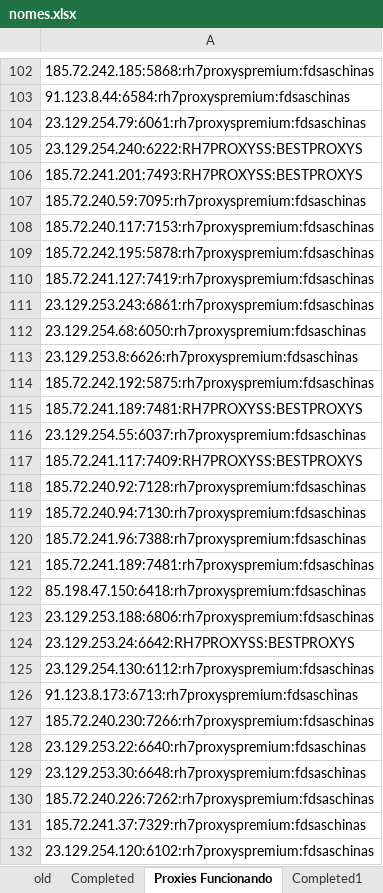
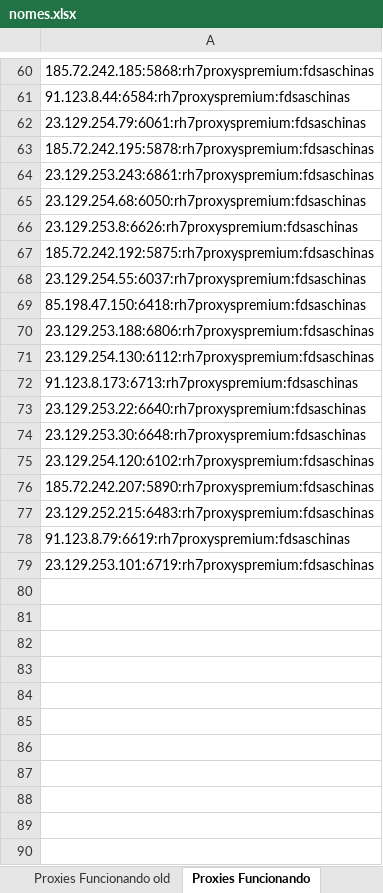
Before and after one commit to kawanlb/dolphin_data_scripts, an Excel workbook: nomes.xlsx, sheet Proxies Funcionando, drawn as a sheet; only a part is shown, gaps mark what is left out; the shorter side is filled out with more unchanged rows; values as stored, in another font and other column widths than the file's, no borders; the diff covers the shown part only; the diff names each change by its address in the sheet, - before the commit and + after, or states it on an @@ line.

```diff
--- a/nomes.xlsx (sheet Proxies Funcionando)
+++ b/nomes.xlsx (sheet Proxies Funcionando)
-sheet tab: Completed1
+sheet tab: Proxies Funcionando old
-row 105: 23.129.254.240:6222:RH7PROXYSS:BESTPROXYS
-row 106: 185.72.241.201:7493:RH7PROXYSS:BESTPROXYS
-row 107: 185.72.240.59:7095:rh7proxyspremium:fdsaschinas
-row 108: 185.72.240.117:7153:rh7proxyspremium:fdsaschinas
-row 110: 185.72.241.127:7419:rh7proxyspremium:fdsaschinas
-row 115: 185.72.241.189:7481:RH7PROXYSS:BESTPROXYS
-row 117: 185.72.241.117:7409:RH7PROXYSS:BESTPROXYS
-row 118: 185.72.240.92:7128:rh7proxyspremium:fdsaschinas
-row 119: 185.72.240.94:7130:rh7proxyspremium:fdsaschinas
-row 120: 185.72.241.96:7388:rh7proxyspremium:fdsaschinas
-row 121: 185.72.241.189:7481:rh7proxyspremium:fdsaschinas
-row 124: 23.129.253.24:6642:RH7PROXYSS:BESTPROXYS
-row 127: 185.72.240.230:7266:rh7proxyspremium:fdsaschinas
-row 130: 185.72.240.226:7262:rh7proxyspremium:fdsaschinas
-row 131: 185.72.241.37:7329:rh7proxyspremium:fdsaschinas
```
Also changed, not shown: 54 removed rows elsewhere in this sheet, sheet JACAU, sheet Completed, other sheet tabs, 8 other files.
